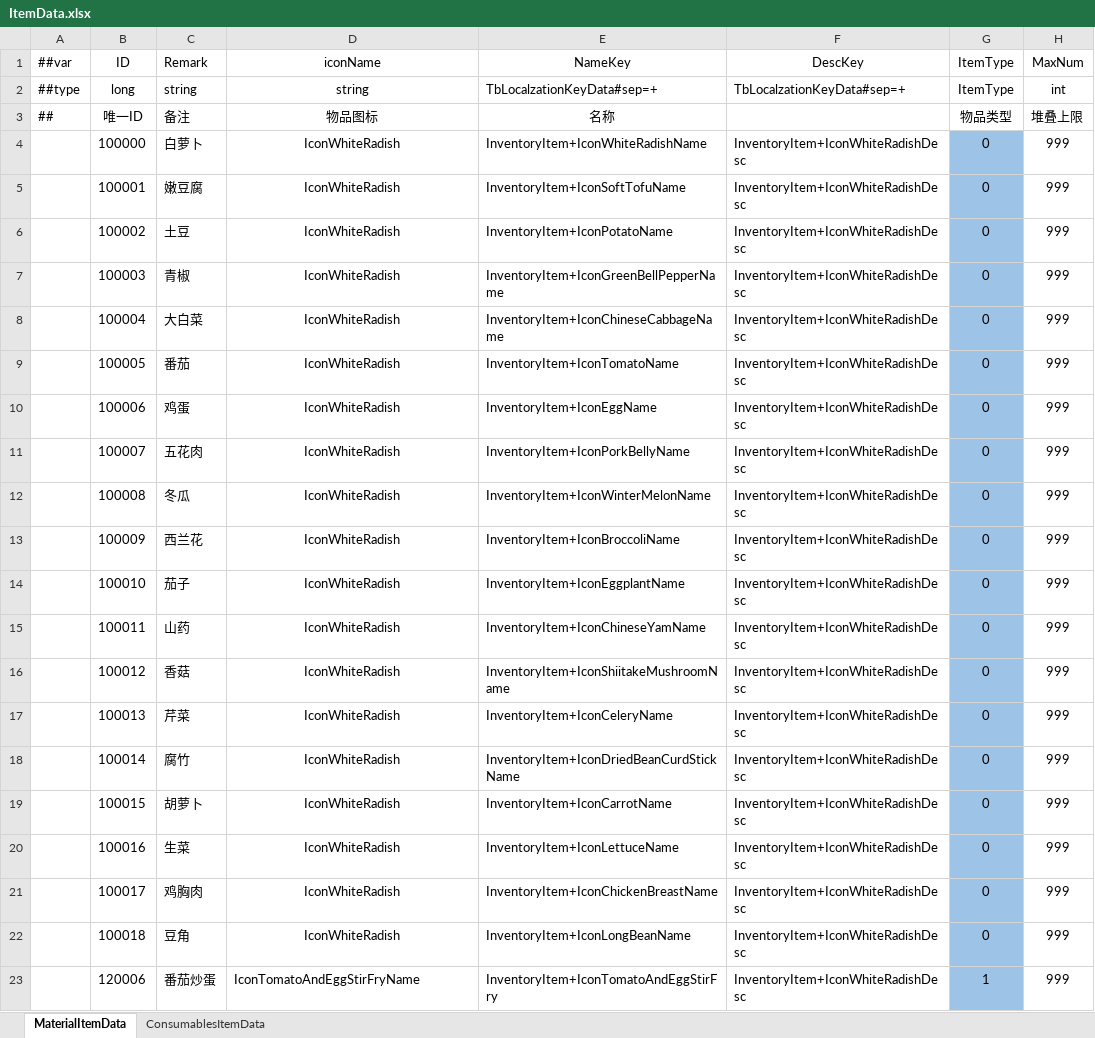
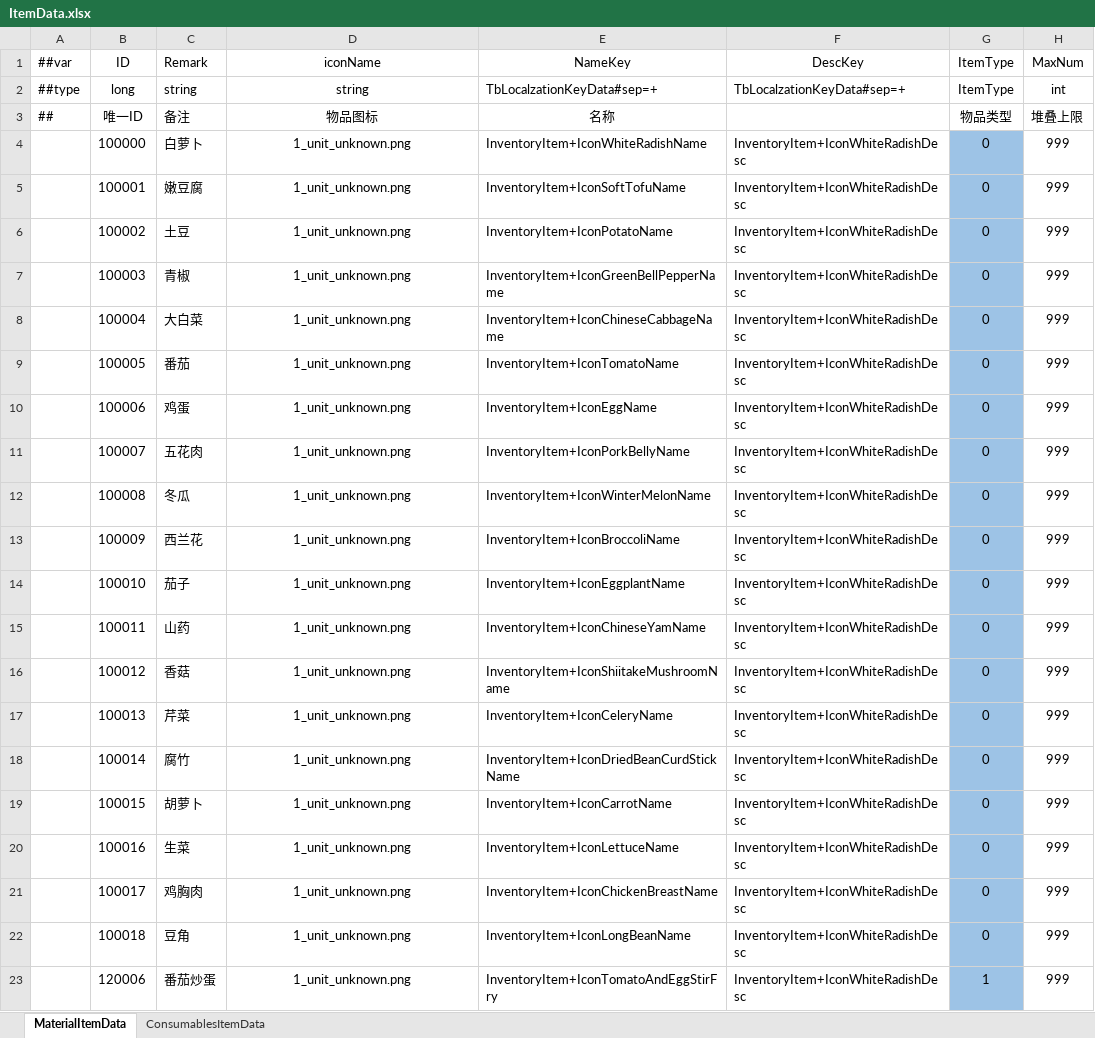
Before and after one commit to XiaoYuName/HD-2D, an Excel workbook: ExcelTool/LubanTools/DataTables/Datas/ItemData.xlsx, sheet MaterialItemData, drawn as a sheet; only a part is shown; values as stored, in another font and other column widths than the file's, no borders; the diff names each change by its address in the sheet, - before the commit and + after, or states it on an @@ line.

```diff
--- a/ExcelTool/LubanTools/DataTables/Datas/ItemData.xlsx (sheet MaterialItemData)
+++ b/ExcelTool/LubanTools/DataTables/Datas/ItemData.xlsx (sheet MaterialItemData)
-D4:D22 (iconName): IconWhiteRadish
+D4:D22 (iconName): 1_unit_unknown.png
-D23 (iconName): IconTomatoAndEggStirFryName
+D23 (iconName): 1_unit_unknown.png
-D23 alignment: left
+D23 alignment: center
```
Also changed, not shown: sheet ConsumablesItemData, ExcelTool/LubanTools/DataTables/Datas/PropertyData.xlsx, ExcelTool/LubanTools/DataTables/Datas/__beans__.xlsx, 33 other files.
